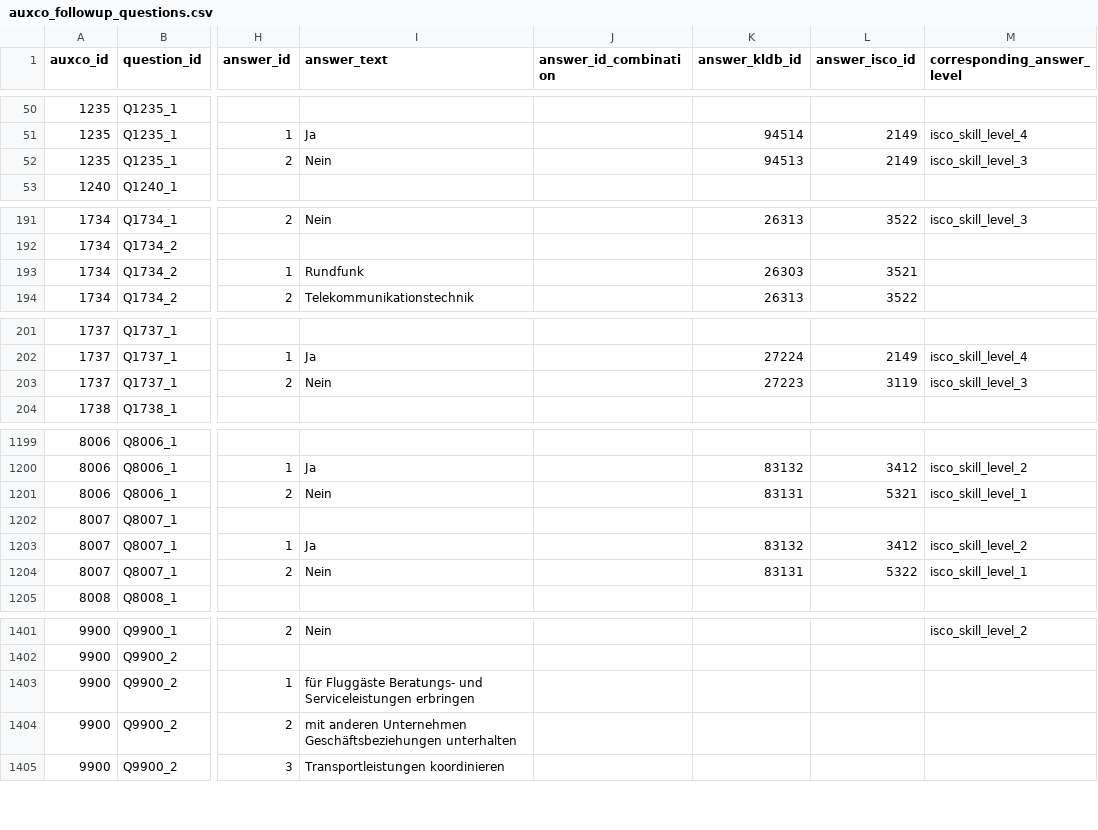
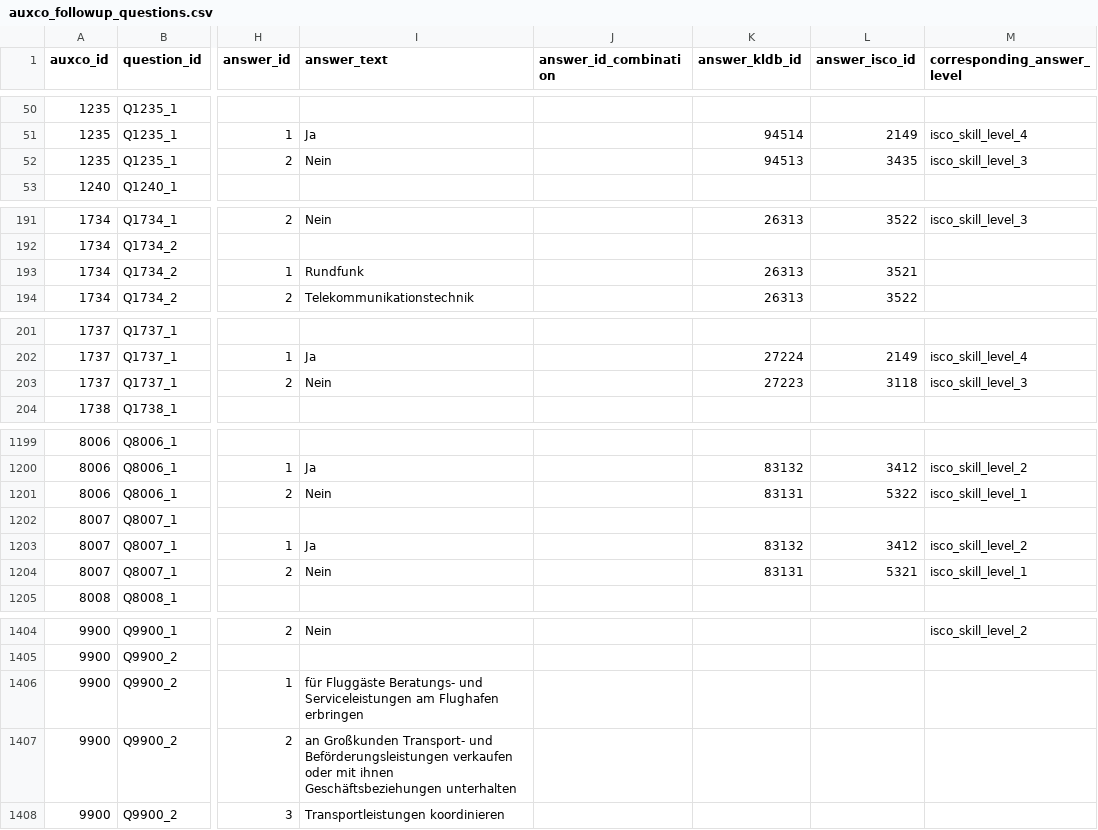
Before and after one commit to occupationMeasurement/occupationMeasurement, a CSV file: data-raw/auxco/auxco_followup_questions.csv, drawn as a sheet; only a part is shown, gaps mark what is left out; addresses are those after the commit; the diff covers the shown part only; the diff names each change by its address in the sheet, - before the commit and + after, or states it on an @@ line.

```diff
--- a/data-raw/auxco/auxco_followup_questions.csv
+++ b/data-raw/auxco/auxco_followup_questions.csv
-L52 (answer_isco_id): 2149
+L52 (answer_isco_id): 3435
-K193 (answer_kldb_id): 26303
+K193 (answer_kldb_id): 26313
-L203 (answer_isco_id): 3119
+L203 (answer_isco_id): 3118
-L1201 (answer_isco_id): 5321
+L1201 (answer_isco_id): 5322
-L1204 (answer_isco_id): 5322
+L1204 (answer_isco_id): 5321
-I1406 (answer_text): …und Serviceleistungen erbringen
+I1406 (answer_text): …und Serviceleistungen am Flughafen erbringen
-I1407 (answer_text): mit anderen Unternehmen Geschäftsbeziehungen unterhalten
+I1407 (answer_text): an Großkunden Transport- und Beförderungsleistungen verkaufen oder mit ihnen Geschäftsbeziehungen unterhalten
```
Also changed, not shown: 6 added rows, 3 removed rows and 11 edited cells elsewhere in this file, data-raw/auxco/auxco_distinctions.csv, data-raw/auxco/auxco_mapping_from_isco.csv, 8 other files.
